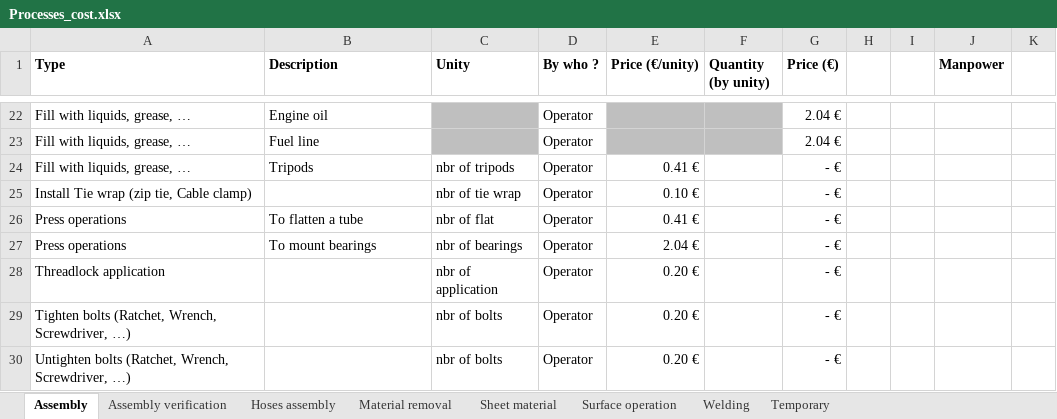
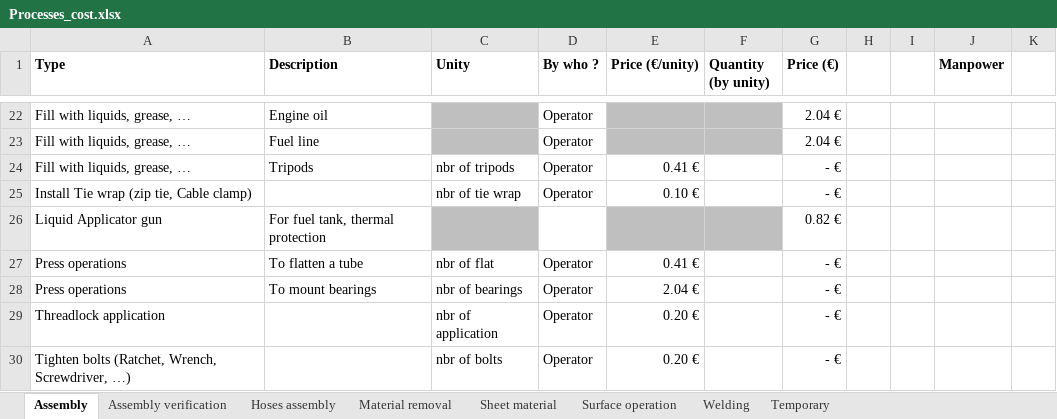
Before and after one commit to EOSCogniton/STUF2019, an Excel workbook: CR - Cost Report/CBOM/Processes_cost.xlsx, sheet Assembly, drawn as a sheet; only a part is shown, gaps mark what is left out; the shorter side is filled out with more unchanged rows; values as stored, in another font and other column widths than the file's, no borders; the diff names each change by its address in the sheet, - before the commit and + after, or states it on an @@ line.

Commit message:
Update Processes_cost.xlsx

```diff
--- a/CR - Cost Report/CBOM/Processes_cost.xlsx (sheet Assembly)
+++ b/CR - Cost Report/CBOM/Processes_cost.xlsx (sheet Assembly)
+row 26: Liquid Applicator gun | For fuel tank, thermal protection |  |  |  |  | 0.82 €
```
